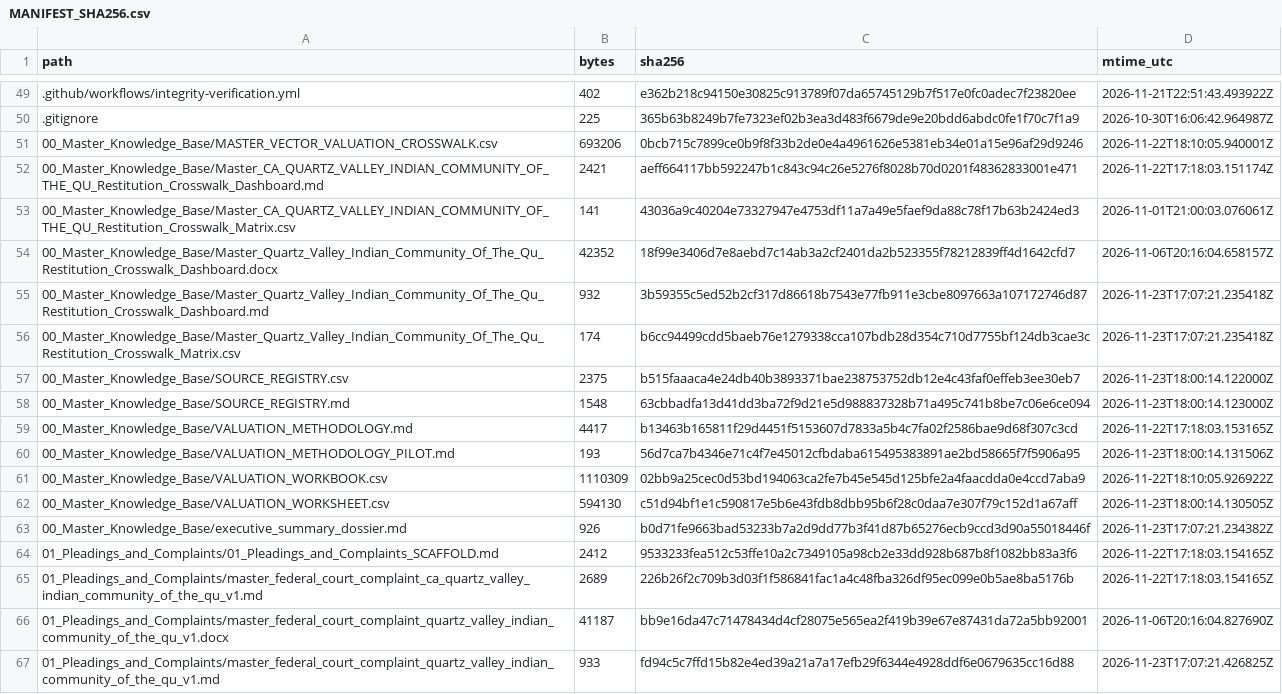
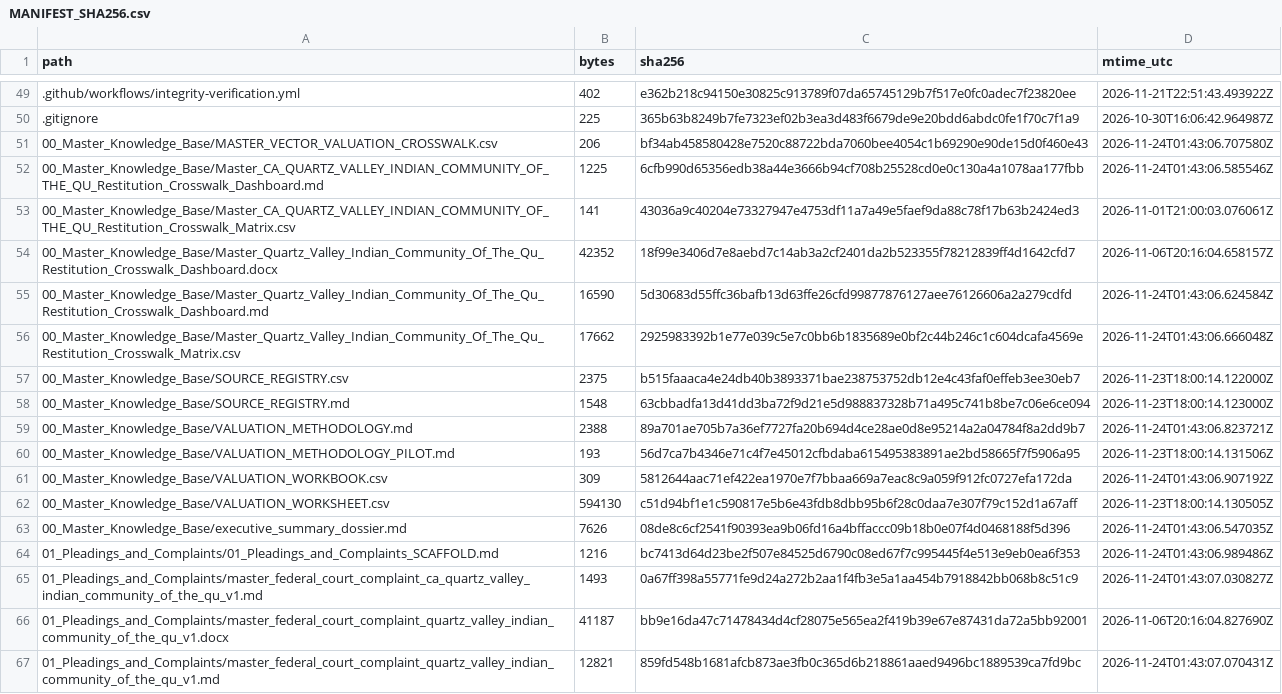
Before and after one commit to GlobalRestitutionAlliance/turtle-island-us-ca-quartz-valley-indian-community-of-the-qu-master-litigation, a CSV file: 99_Archives_and_Manifests/MANIFEST_SHA256.csv, drawn as a sheet; only a part is shown, gaps mark what is left out; the diff covers the shown part only.

```diff
--- a/99_Archives_and_Manifests/MANIFEST_SHA256.csv
+++ b/99_Archives_and_Manifests/MANIFEST_SHA256.csv
@@ -50,18 +50,18 @@ path,bytes,sha256,mtime_utc
 .gitignore,225,365b63b8249b7fe7323ef02b3ea3d483f6679de9e20bdd6abdc0fe1f70c7f1a9,2026-10-30T16:06:42.964987Z
-00_Master_Knowledge_Base/MASTER_VECTOR_VALUATION_CROSSWALK.csv,693206,0bcb715c7899ce0b9f8f33b2de0e4a4961626e5381eb34e01a15e96af29d9246,2026-11-22T18:10:05.940001Z
-00_Master_Knowledge_Base/Master_CA_QUARTZ_VALLEY_INDIAN_COMMUNITY_OF_THE_QU_Restitution_Crosswalk_Dashboard.md,2421,aeff664117bb592247b1c843c94c26e5276f8028b70d0201f48362833001e471,2026-11-22T17:18:03.151174Z
+00_Master_Knowledge_Base/MASTER_VECTOR_VALUATION_CROSSWALK.csv,206,bf34ab458580428e7520c88722bda7060bee4054c1b69290e90de15d0f460e43,2026-11-24T01:43:06.707580Z
+00_Master_Knowledge_Base/Master_CA_QUARTZ_VALLEY_INDIAN_COMMUNITY_OF_THE_QU_Restitution_Crosswalk_Dashboard.md,1225,6cfb990d65356edb38a44e3666b94cf708b25528cd0e0c130a4a1078aa177fbb,2026-11-24T01:43:06.585546Z
 00_Master_Knowledge_Base/Master_CA_QUARTZ_VALLEY_INDIAN_COMMUNITY_OF_THE_QU_Restitution_Crosswalk_Matrix.csv,141,43036a9c40204e73327947e4753df11a7a49e5faef9da88c78f17b63b2424ed3,2026-11-01T21:00:03.076061Z
 00_Master_Knowledge_Base/Master_Quartz_Valley_Indian_Community_Of_The_Qu_Restitution_Crosswalk_Dashboard.docx,42352,18f99e3406d7e8aebd7c14ab3a2cf2401da2b523355f78212839ff4d1642cfd7,2026-11-06T20:16:04.658157Z
-00_Master_Knowledge_Base/Master_Quartz_Valley_Indian_Community_Of_The_Qu_Restitution_Crosswalk_Dashboard.md,932,3b59355c5ed52b2cf317d86618b7543e77fb911e3cbe8097663a107172746d87,2026-11-23T17:07:21.235418Z
-00_Master_Knowledge_Base/Master_Quartz_Valley_Indian_Community_Of_The_Qu_Restitution_Crosswalk_Matrix.csv,174,b6cc94499cdd5baeb76e1279338cca107bdb28d354c710d7755bf124db3cae3c,2026-11-23T17:07:21.235418Z
+00_Master_Knowledge_Base/Master_Quartz_Valley_Indian_Community_Of_The_Qu_Restitution_Crosswalk_Dashboard.md,16590,5d30683d55ffc36bafb13d63ffe26cfd99877876127aee76126606a2a279cdfd,2026-11-24T01:43:06.624584Z
+00_Master_Knowledge_Base/Master_Quartz_Valley_Indian_Community_Of_The_Qu_Restitution_Crosswalk_Matrix.csv,17662,2925983392b1e77e039c5e7c0bb6b1835689e0bf2c44b246c1c604dcafa4569e,2026-11-24T01:43:06.666048Z
 00_Master_Knowledge_Base/SOURCE_REGISTRY.csv,2375,b515faaaca4e24db40b3893371bae238753752db12e4c43faf0effeb3ee30eb7,2026-11-23T18:00:14.122000Z
 00_Master_Knowledge_Base/SOURCE_REGISTRY.md,1548,63cbbadfa13d41dd3ba72f9d21e5d988837328b71a495c741b8be7c06e6ce094,2026-11-23T18:00:14.123000Z
-00_Master_Knowledge_Base/VALUATION_METHODOLOGY.md,4417,b13463b165811f29d4451f5153607d7833a5b4c7fa02f2586bae9d68f307c3cd,2026-11-22T17:18:03.153165Z
+00_Master_Knowledge_Base/VALUATION_METHODOLOGY.md,2388,89a701ae705b7a36ef7727fa20b694d4ce28ae0d8e95214a2a04784f8a2dd9b7,2026-11-24T01:43:06.823721Z
 00_Master_Knowledge_Base/VALUATION_METHODOLOGY_PILOT.md,193,56d7ca7b4346e71c4f7e45012cfbdaba615495383891ae2bd58665f7f5906a95,2026-11-23T18:00:14.131506Z
-00_Master_Knowledge_Base/VALUATION_WORKBOOK.csv,1110309,02bb9a25cec0d53bd194063ca2fe7b45e545d125bfe2a4faacdda0e4ccd7aba9,2026-11-22T18:10:05.926922Z
+00_Master_Knowledge_Base/VALUATION_WORKBOOK.csv,309,5812644aac71ef422ea1970e7f7bbaa669a7eac8c9a059f912fc0727efa172da,2026-11-24T01:43:06.907192Z
 00_Master_Knowledge_Base/VALUATION_WORKSHEET.csv,594130,c51d94bf1e1c590817e5b6e43fdb8dbb95b6f28c0daa7e307f79c152d1a67aff,2026-11-23T18:00:14.130505Z
-00_Master_Knowledge_Base/executive_summary_dossier.md,926,b0d71fe9663bad53233b7a2d9dd77b3f41d87b65276ecb9ccd3d90a55018446f,2026-11-23T17:07:21.234382Z
-01_Pleadings_and_Complaints/01_Pleadings_and_Complaints_SCAFFOLD.md,2412,9533233fea512c53ffe10a2c7349105a98cb2e33dd928b687b8f1082bb83a3f6,2026-11-22T17:18:03.154165Z
-01_Pleadings_and_Complaints/master_federal_court_complaint_ca_quartz_valley_indian_community_of_the_qu_v1.md,2689,226b26f2c709b3d03f1f586841fac1a4c48fba326df95ec099e0b5ae8ba5176b,2026-11-22T17:18:03.154165Z
+00_Master_Knowledge_Base/executive_summary_dossier.md,7626,08de8c6cf2541f90393ea9b06fd16a4bffaccc09b18b0e07f4d0468188f5d396,2026-11-24T01:43:06.547035Z
+01_Pleadings_and_Complaints/01_Pleadings_and_Complaints_SCAFFOLD.md,1216,bc7413d64d23be2f507e84525d6790c08ed67f7c995445f4e513e9eb0ea6f353,2026-11-24T01:43:06.989486Z
+01_Pleadings_and_Complaints/master_federal_court_complaint_ca_quartz_valley_indian_community_of_the_qu_v1.md,1493,0a67ff398a55771fe9d24a272b2aa1f4fb3e5a1aa454b7918842bb068b8c51c9,2026-11-24T01:43:07.030827Z
 01_Pleadings_and_Complaints/master_federal_court_complaint_quartz_valley_indian_community_of_the_qu_v1.docx,41187,bb9e16da47c71478434d4cf28075e565ea2f419b39e67e87431da72a5bb92001,2026-11-06T20:16:04.827690Z
-01_Pleadings_and_Complaints/master_federal_court_complaint_quartz_valley_indian_community_of_the_qu_v1.md,933,fd94c5c7ffd15b82e4ed39a21a7a17efb29f6344e4928ddf6e0679635cc16d88,2026-11-23T17:07:21.426825Z
+01_Pleadings_and_Complaints/master_federal_court_complaint_quartz_valley_indian_community_of_the_qu_v1.md,12821,859fd548b1681afcb873ae3fb0c365d6b218861aaed9496bc1889539ca7fd9bc,2026-11-24T01:43:07.070431Z
```
Also changed, not shown: 80 edited cells elsewhere in this file, 37 other files.
